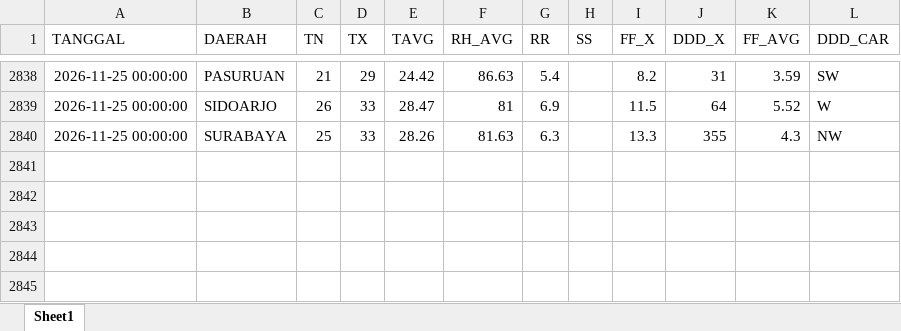
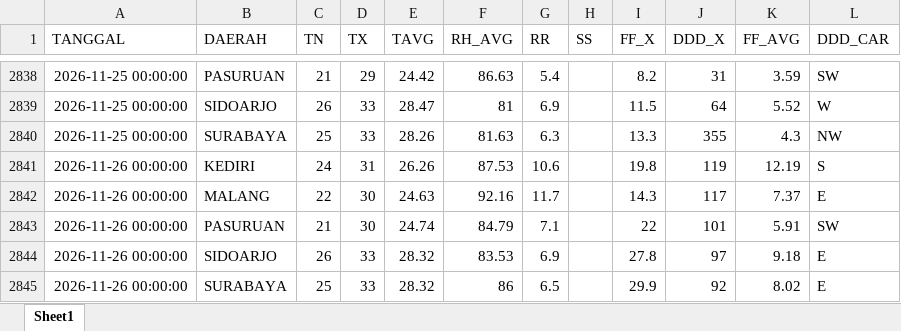
Before and after one commit to Sopayyy02/data_suhu_jatim, an Excel workbook: data/data_suhu_lama.xlsx, sheet Sheet1, drawn as a sheet; only a part is shown, gaps mark what is left out; values as stored, in another font and other column widths than the file's, no borders; the diff names each change by its address in the sheet, - before the commit and + after, or states it on an @@ line.

```diff
--- a/data/data_suhu_lama.xlsx (sheet Sheet1)
+++ b/data/data_suhu_lama.xlsx (sheet Sheet1)
+row 2841: 2026-11-26 00:00:00 | KEDIRI | 24 | 31 | 26.26 | 87.53 | 10.6 |  | 19.8 | 119 | 12.19 | S
+row 2842: 2026-11-26 00:00:00 | MALANG | 22 | 30 | 24.63 | 92.16 | 11.7 |  | 14.3 | 117 | 7.37 | E
+row 2843: 2026-11-26 00:00:00 | PASURUAN | 21 | 30 | 24.74 | 84.79 | 7.1 |  | 22 | 101 | 5.91 | SW
+row 2844: 2026-11-26 00:00:00 | SIDOARJO | 26 | 33 | 28.32 | 83.53 | 6.9 |  | 27.8 | 97 | 9.18 | E
+row 2845: 2026-11-26 00:00:00 | SURABAYA | 25 | 33 | 28.32 | 86 | 6.5 |  | 29.9 | 92 | 8.02 | E
```
